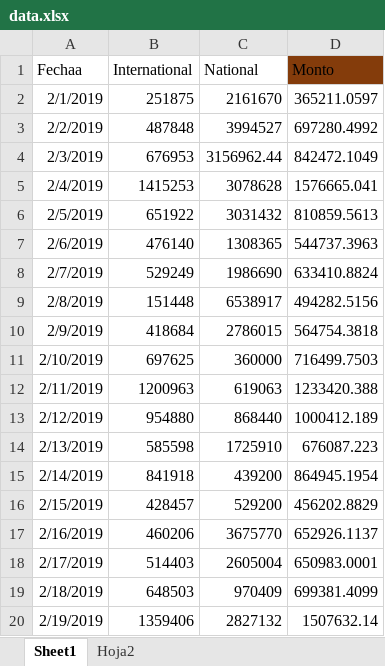
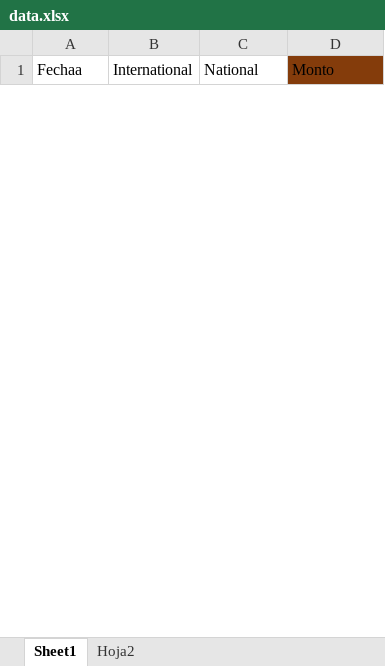
Before and after one commit to businessanalyticsGV/GoalsForecastsAndProbabilites, an Excel workbook: VentaNueva/data.xlsx, sheet Sheet1, drawn as a sheet; only a part is shown; values as stored, in another font and other column widths than the file's, no borders; table styles not drawn; removed rows and columns are numbered as before the commit, all else as after; the diff covers the shown part only; the diff names each change by its address in the sheet, - before the commit and + after, or states it on an @@ line.

```diff
--- a/VentaNueva/data.xlsx (sheet Sheet1)
+++ b/VentaNueva/data.xlsx (sheet Sheet1)
-row 2: 2/1/2019 | 251875 | 2161670 | 365211.0597
-row 3: 2/2/2019 | 487848 | 3994527 | 697280.4992
-row 4: 2/3/2019 | 676953 | 3156962.44 | 842472.1049
-row 5: 2/4/2019 | 1415253 | 3078628 | 1576665.041
-row 6: 2/5/2019 | 651922 | 3031432 | 810859.5613
-row 7: 2/6/2019 | 476140 | 1308365 | 544737.3963
-row 8: 2/7/2019 | 529249 | 1986690 | 633410.8824
-row 9: 2/8/2019 | 151448 | 6538917 | 494282.5156
-row 10: 2/9/2019 | 418684 | 2786015 | 564754.3818
-row 11: 2/10/2019 | 697625 | 360000 | 716499.7503
-row 12: 2/11/2019 | 1200963 | 619063 | 1233420.388
-row 13: 2/12/2019 | 954880 | 868440 | 1000412.189
-row 14: 2/13/2019 | 585598 | 1725910 | 676087.223
-row 15: 2/14/2019 | 841918 | 439200 | 864945.1954
-row 16: 2/15/2019 | 428457 | 529200 | 456202.8829
-row 17: 2/16/2019 | 460206 | 3675770 | 652926.1137
-row 18: 2/17/2019 | 514403 | 2605004 | 650983.0001
-row 19: 2/18/2019 | 648503 | 970409 | 699381.4099
-row 20: 2/19/2019 | 1359406 | 2827132 | 1507632.14
```
Also changed, not shown: 13 added rows and 6 removed rows elsewhere in this sheet, PDN/data.xlsx, Upgrades/data.xlsx, 12 other files.
